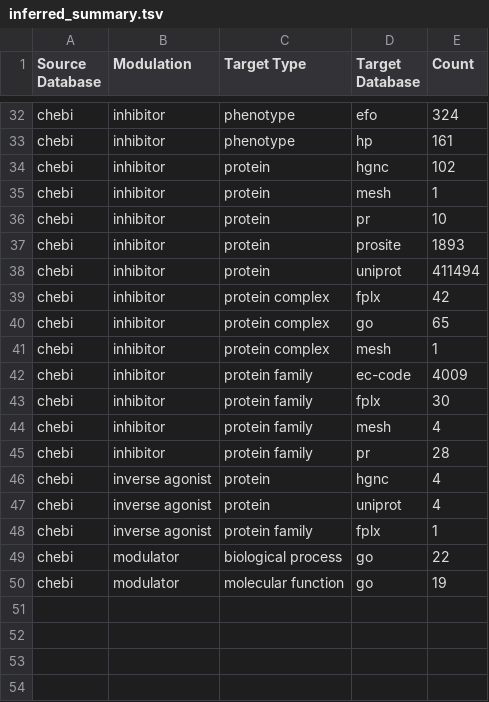
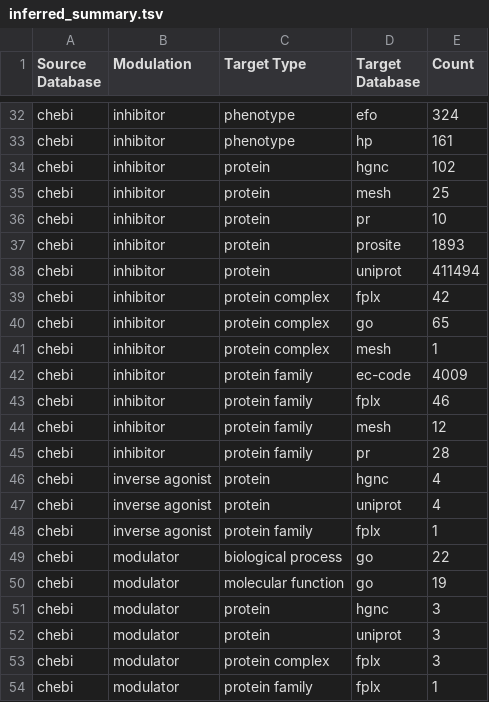
Before and after one commit to chemical-roles/chemical-roles, a TSV file: export/inferred_summary.tsv, drawn as a sheet; only a part is shown, gaps mark what is left out.

```diff
--- a/export/inferred_summary.tsv
+++ b/export/inferred_summary.tsv
@@ -34,3 +34,3 @@ chebi	inhibitor	phenotype	hp	161
 chebi	inhibitor	protein	hgnc	102
-chebi	inhibitor	protein	mesh	1
+chebi	inhibitor	protein	mesh	25
 chebi	inhibitor	protein	pr	10
@@ -42,4 +42,4 @@ chebi	inhibitor	protein complex	mesh	1
 chebi	inhibitor	protein family	ec-code	4009
-chebi	inhibitor	protein family	fplx	30
-chebi	inhibitor	protein family	mesh	4
+chebi	inhibitor	protein family	fplx	46
+chebi	inhibitor	protein family	mesh	12
 chebi	inhibitor	protein family	pr	28
@@ -50 +50,5 @@ chebi	modulator	biological process	go	22
 chebi	modulator	molecular function	go	19
+chebi	modulator	protein	hgnc	3
+chebi	modulator	protein	uniprot	3
+chebi	modulator	protein complex	fplx	3
+chebi	modulator	protein family	fplx	1
```
Also changed, not shown: export/curated_summary.tsv, resources/xrefs.tsv, 9 other files.
